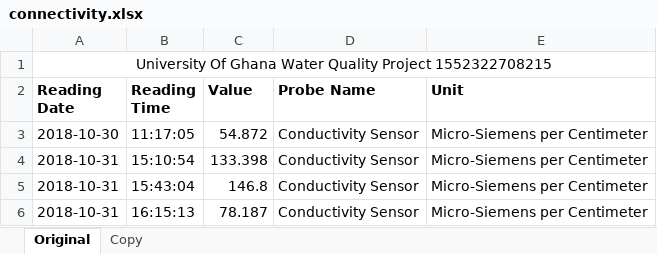
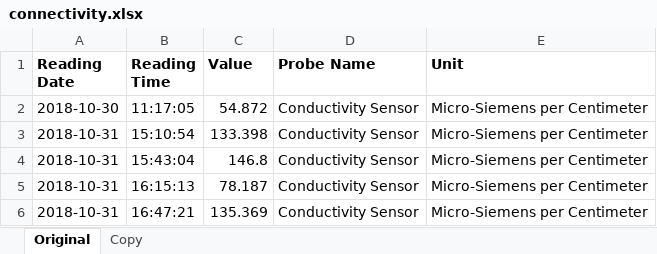
Before and after one commit to DevPrinceK/wqm-analysis, an Excel workbook: data/connectivity.xlsx, sheet Original, drawn as a sheet; only a part is shown; the shorter side is filled out with more unchanged rows; values as stored, in another font and other column widths than the file's, no borders; the diff names each change by its address in the sheet, - before the commit and + after, or states it on an @@ line.

Commit message:
Update connectivity.xlsx

```diff
--- a/data/connectivity.xlsx (sheet Original)
+++ b/data/connectivity.xlsx (sheet Original)
-row 1: University Of Ghana Water Quality Project 1552322708215
```
Also changed, not shown: sheet Copy.
